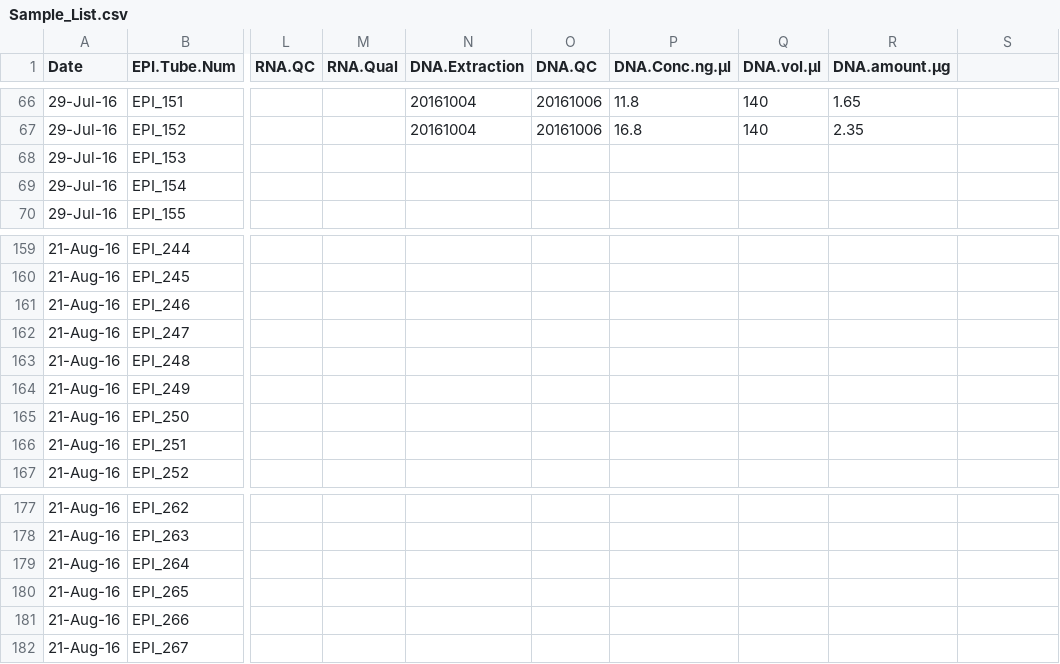
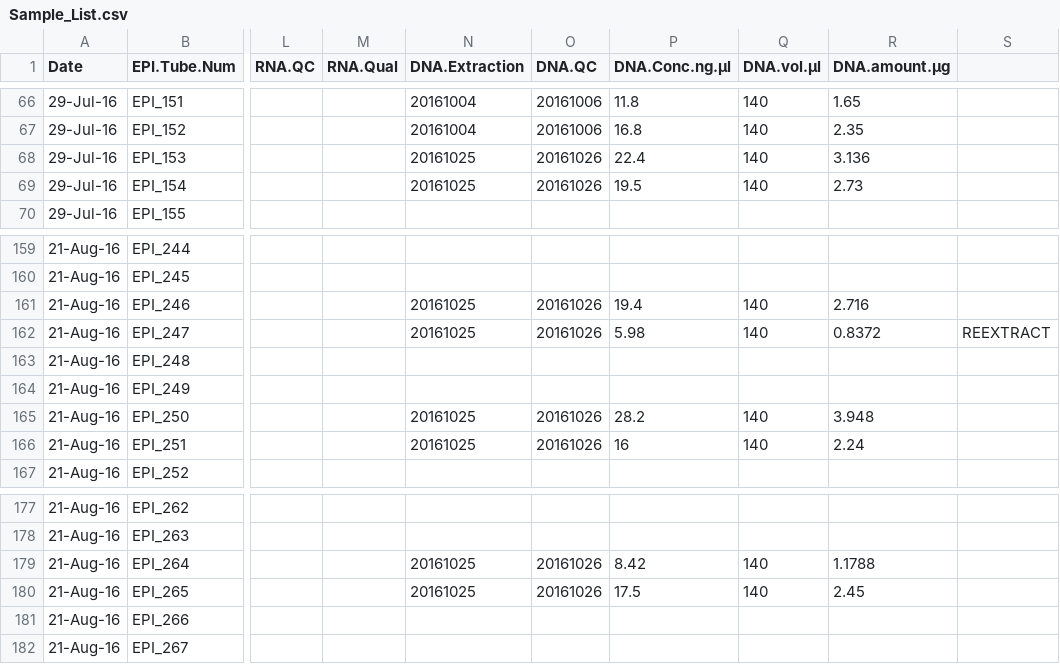
Before and after one commit to hputnam/project_juvenile_geoduck_OA, a CSV file: Setup_Notes/Sample_List.csv, drawn as a sheet; only a part is shown, gaps mark what is left out; the diff covers the shown part only; the diff names each change by its address in the sheet, - before the commit and + after, or states it on an @@ line.

Commit message:
updated smaple info to include new extractions

```diff
--- a/Setup_Notes/Sample_List.csv
+++ b/Setup_Notes/Sample_List.csv
-N68:N69 (DNA.Extraction): (empty)
+N68:N69 (DNA.Extraction): 20161025
-O68:O69 (DNA.QC): (empty)
+O68:O69 (DNA.QC): 20161026
-P68 (DNA.Conc.ng.µl): (empty)
+P68 (DNA.Conc.ng.µl): 22.4
-Q68:Q69 (DNA.vol.µl): (empty)
+Q68:Q69 (DNA.vol.µl): 140
-R68 (DNA.amount.µg): (empty)
+R68 (DNA.amount.µg): 3.136
-P69 (DNA.Conc.ng.µl): (empty)
+P69 (DNA.Conc.ng.µl): 19.5
-R69 (DNA.amount.µg): (empty)
+R69 (DNA.amount.µg): 2.73
-N161:N162 (DNA.Extraction): (empty)
+N161:N162 (DNA.Extraction): 20161025
-O161:O162 (DNA.QC): (empty)
+O161:O162 (DNA.QC): 20161026
-P161 (DNA.Conc.ng.µl): (empty)
+P161 (DNA.Conc.ng.µl): 19.4
-Q161:Q162 (DNA.vol.µl): (empty)
+Q161:Q162 (DNA.vol.µl): 140
-R161 (DNA.amount.µg): (empty)
+R161 (DNA.amount.µg): 2.716
-P162 (DNA.Conc.ng.µl): (empty)
+P162 (DNA.Conc.ng.µl): 5.98
-R162 (DNA.amount.µg): (empty)
+R162 (DNA.amount.µg): 0.8372
-S162: (empty)
+S162: REEXTRACT
-N165:N166 (DNA.Extraction): (empty)
+N165:N166 (DNA.Extraction): 20161025
-O165:O166 (DNA.QC): (empty)
+O165:O166 (DNA.QC): 20161026
-P165 (DNA.Conc.ng.µl): (empty)
+P165 (DNA.Conc.ng.µl): 28.2
-Q165:Q166 (DNA.vol.µl): (empty)
+Q165:Q166 (DNA.vol.µl): 140
-R165 (DNA.amount.µg): (empty)
+R165 (DNA.amount.µg): 3.948
-P166 (DNA.Conc.ng.µl): (empty)
+P166 (DNA.Conc.ng.µl): 16
-R166 (DNA.amount.µg): (empty)
+R166 (DNA.amount.µg): 2.24
-N179:N180 (DNA.Extraction): (empty)
+N179:N180 (DNA.Extraction): 20161025
-O179:O180 (DNA.QC): (empty)
+O179:O180 (DNA.QC): 20161026
-P179 (DNA.Conc.ng.µl): (empty)
+P179 (DNA.Conc.ng.µl): 8.42
-Q179:Q180 (DNA.vol.µl): (empty)
+Q179:Q180 (DNA.vol.µl): 140
-R179 (DNA.amount.µg): (empty)
+R179 (DNA.amount.µg): 1.1788
-P180 (DNA.Conc.ng.µl): (empty)
+P180 (DNA.Conc.ng.µl): 17.5
-R180 (DNA.amount.µg): (empty)
+R180 (DNA.amount.µg): 2.45
```
Also changed, not shown: 82 edited cells elsewhere in this file.
